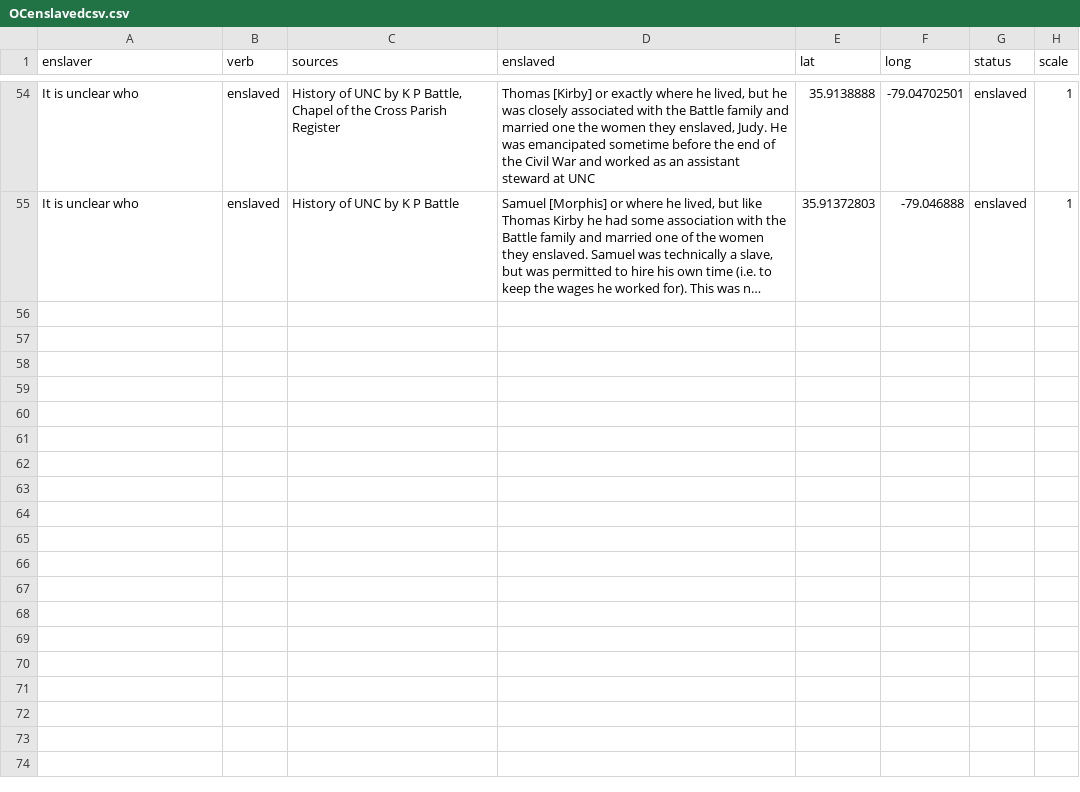
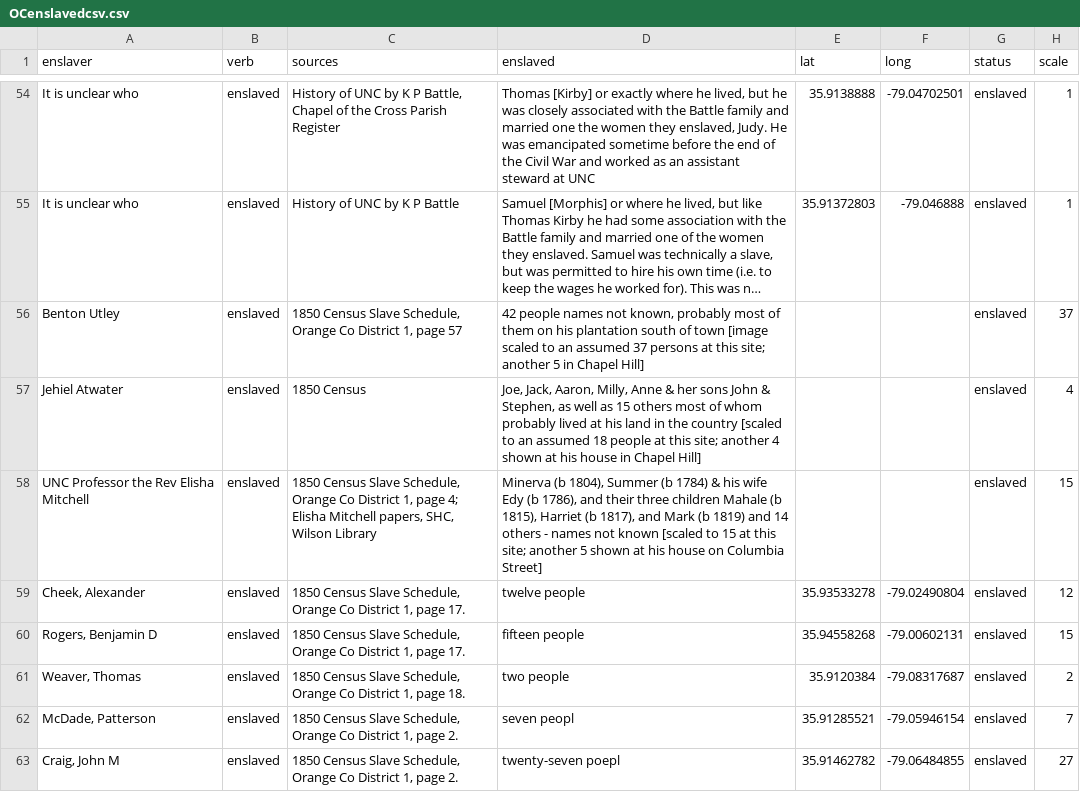
Before and after one commit to registerchilton/Geography456, a CSV file: Public/OCenslavedcsv.csv, drawn as a sheet; only a part is shown, gaps mark what is left out; long unchanged cells end in …; the diff covers the shown part only; the diff names each change by its address in the sheet, - before the commit and + after, or states it on an @@ line.

Commit message:
Add files via upload

```diff
--- a/Public/OCenslavedcsv.csv
+++ b/Public/OCenslavedcsv.csv
+row 56: Benton Utley | enslaved | 1850 Census Slave Schedule, Orange Co District 1, page 57 | 42 people names not known, probably most of them on his plantation south of town [image scaled to an assumed 37 persons at this site; another 5 in Chapel Hill] |  |  | enslaved | 37
+row 57: Jehiel Atwater | enslaved | 1850 Census | Joe, Jack, Aaron, Milly, Anne & her sons John & Stephen, as well as 15 others most of whom probably lived at his land in the country [scaled to an assumed 18 people at this site; another 4 shown at his house in Chapel Hill] |  |  | enslaved | 4
+row 58: UNC Professor the Rev Elisha Mitchell | enslaved | 1850 Census Slave Schedule, Orange Co District 1, page 4; Elisha Mitchell papers, SHC, Wilson Library | Minerva (b 1804), Summer (b 1784) & his wife Edy (b 1786), and their three children Mahale (b 1815), Harriet (b 1817), and Mark (b 1819) and 14 others - names not known [scaled to 15 at this site; another 5 shown at his house on Columbia Street] |  |  | enslaved | 15
+row 59: Cheek, Alexander | enslaved | 1850 Census Slave Schedule, Orange Co District 1, page 17. | twelve people | 35.93533278 | -79.02490804 | enslaved | 12
+row 60: Rogers, Benjamin D | enslaved | 1850 Census Slave Schedule, Orange Co District 1, page 17. | fifteen people | 35.94558268 | -79.00602131 | enslaved | 15
+row 61: Weaver, Thomas | enslaved | 1850 Census Slave Schedule, Orange Co District 1, page 18. | two people | 35.9120384 | -79.08317687 | enslaved | 2
+row 62: McDade, Patterson | enslaved | 1850 Census Slave Schedule, Orange Co District 1, page 2. | seven peopl | 35.91285521 | -79.05946154 | enslaved | 7
+row 63: Craig, John M | enslaved | 1850 Census Slave Schedule, Orange Co District 1, page 2. | twenty-seven poepl | 35.91462782 | -79.06484855 | enslaved | 27
```
Also changed, not shown: 7 added rows and 4 edited cells elsewhere in this file.
